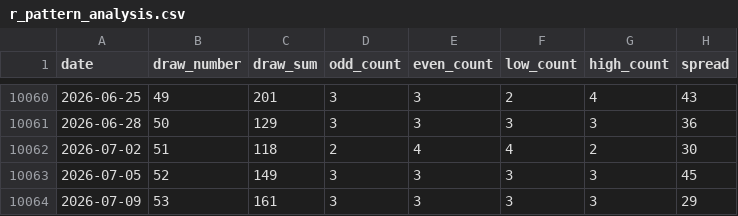
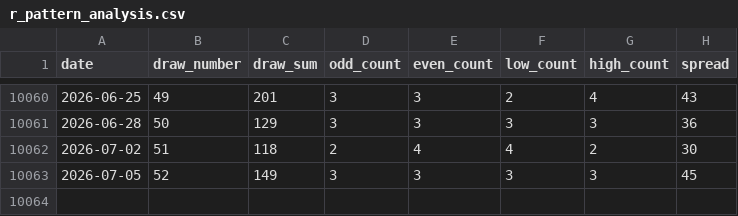
Before and after one commit to SATananov/lottery-probability-model, a CSV file: reports/r/r_pattern_analysis.csv, drawn as a sheet; only a part is shown, gaps mark what is left out.

```diff
--- a/reports/r/r_pattern_analysis.csv
+++ b/reports/r/r_pattern_analysis.csv
@@ -10063,2 +10063 @@
 "2026-07-05",52,149,3,3,3,3,45
-"2026-07-09",53,161,3,3,3,3,29
```
Also changed, not shown: reports/r/r_draw_sum_history.csv, reports/r/r_frequency_statistics.csv, 44 other files.
